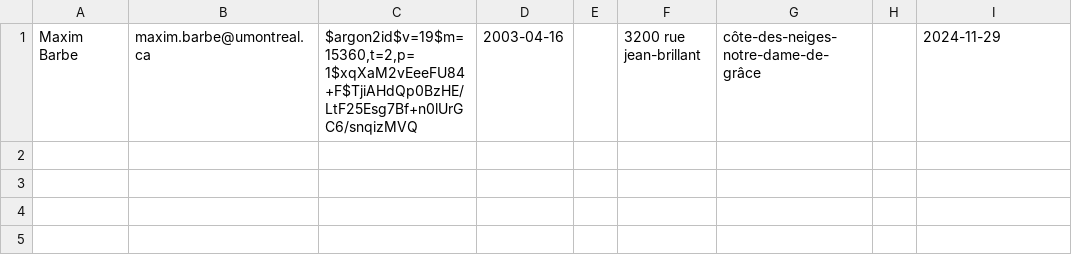
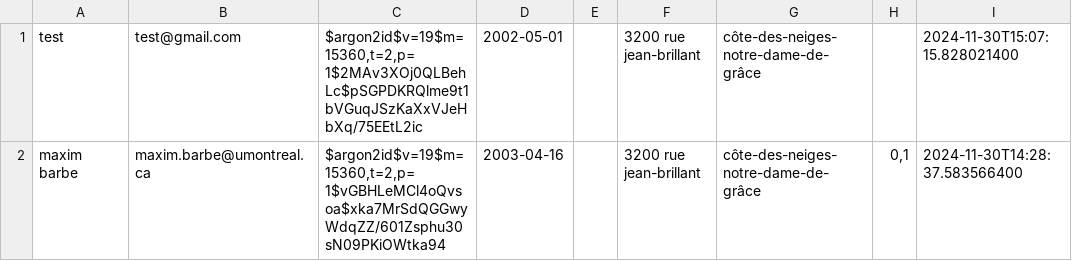
Before and after one commit to maximbarbe/IFT-2255-Devoir-1, a CSV file: prototype2/src/residents.csv, drawn as a sheet.

```diff
--- a/prototype2/src/residents.csv
+++ b/prototype2/src/residents.csv
@@ -1 +1,2 @@
-Maxim Barbe;maxim.barbe@umontreal.ca;$argon2id$v=19$m=15360,t=2,p=1$xqXaM2vEeeFU84+F$TjiAHdQp0BzHE/LtF25Esg7Bf+n0lUrGC6/snqizMVQ;2003-04-16;;3200 rue jean-brillant;côte-des-neiges-notre-dame-de-grâce;;2024-11-29
+test;test@gmail.com;$argon2id$v=19$m=15360,t=2,p=1$2MAv3XOj0QLBehLc$pSGPDKRQlme9t1bVGuqJSzKaXxVJeHbXq/75EEtL2ic;2002-05-01;;3200 rue jean-brillant;côte-des-neiges-notre-dame-de-grâce;;2024-11-30T15:07:15.828021400
+maxim barbe;maxim.barbe@umontreal.ca;$argon2id$v=19$m=15360,t=2,p=1$vGBHLeMCl4oQvsoa$xka7MrSdQGGwyWdqZZ/601Zsphu30sN09PKiOWtka94;2003-04-16;;3200 rue jean-brillant;côte-des-neiges-notre-dame-de-grâce;0,1;2024-11-30T14:28:37.583566400
```
Also changed, not shown: 10 other files.
